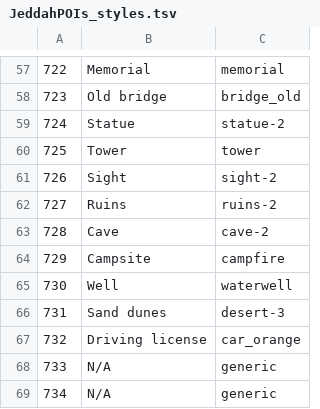
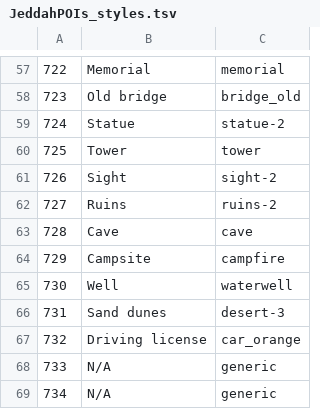
Before and after one commit to Virtakuono/.kml-repository, a TSV file: JeddahPOIs_styles.tsv, drawn as a sheet; only a part is shown, gaps mark what is left out.

```diff
--- a/JeddahPOIs_styles.tsv
+++ b/JeddahPOIs_styles.tsv
@@ -62,3 +62,3 @@
 727	Ruins	ruins-2
-728	Cave	cave-2
+728	Cave	cave
 729	Campsite	campfire
```
Also changed, not shown: JeddahPOIs.tsv, 9 other files.
